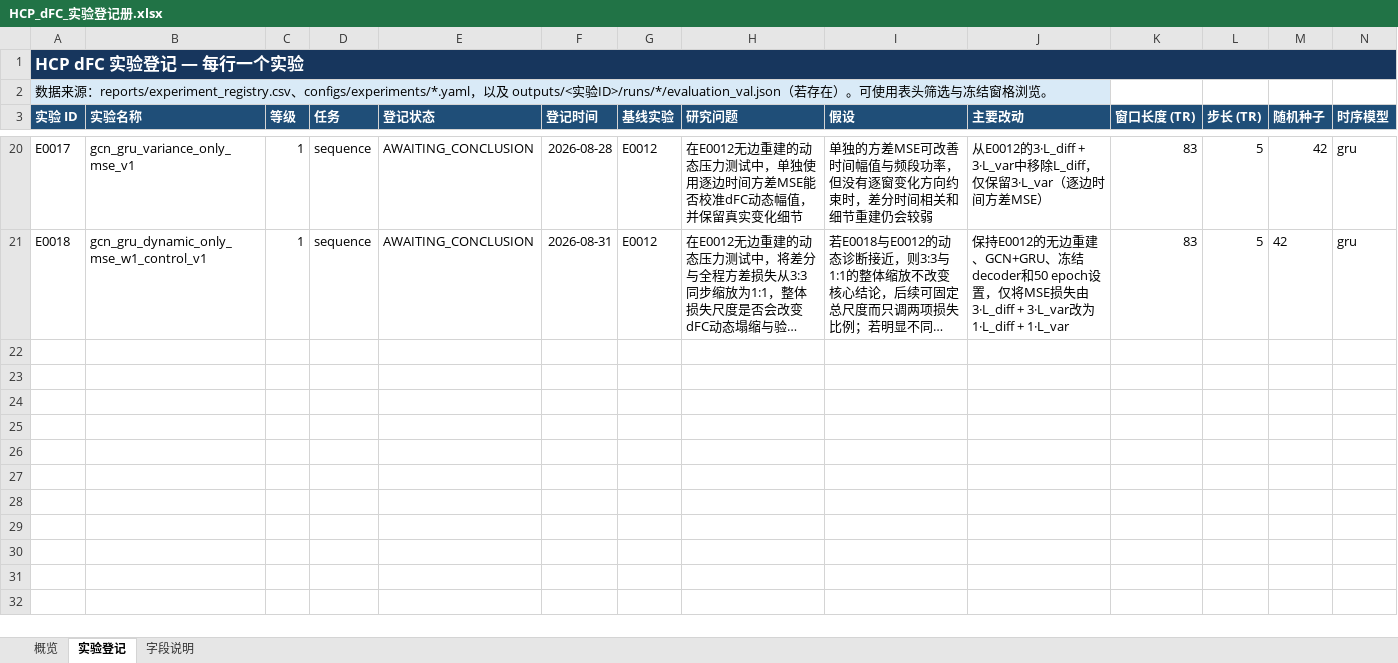
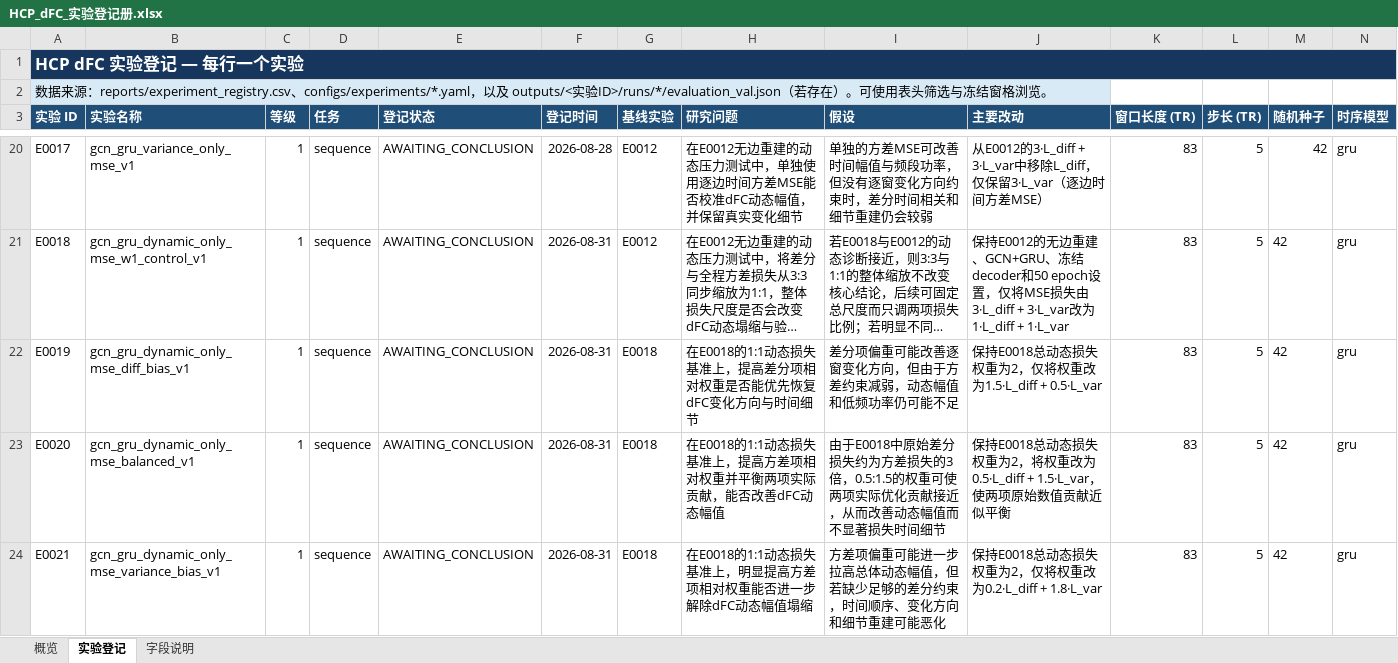
Before and after one commit to Face233/SC2dFC, an Excel workbook: outputs/experiment_registry_excel_20260828/HCP_dFC_实验登记册.xlsx, sheet 实验登记, drawn as a sheet; only a part is shown, gaps mark what is left out; long unchanged cells end in …; values as stored, in another font and other column widths than the file's, no borders; conditional formats and table styles not drawn; rows hold the shown columns only; the diff names each change by its address in the sheet, - before the commit and + after, or states it on an @@ line.

```diff
--- a/outputs/experiment_registry_excel_20260828/HCP_dFC_实验登记册.xlsx (sheet 实验登记)
+++ b/outputs/experiment_registry_excel_20260828/HCP_dFC_实验登记册.xlsx (sheet 实验登记)
+row 22: E0019 | gcn_gru_dynamic_only_mse_diff_bias_v1 | 1 | sequence | AWAITING_CONCLUSION | 2026-08-31 | E0018 | 在E0018的1:1动态损失基准上，提高差分项相对权重是否能优先恢复dFC变化方向与时间细节 | 差分项偏重可能改善逐窗变化方向，但由于方差约束减弱，动态幅值和低频功率仍可能不足 | 保持E0018总动态损失权重为2，仅将权重改为1.5·L_diff + 0.5·L_var | 83 | 5 | 42 | gru
+row 23: E0020 | gcn_gru_dynamic_only_mse_balanced_v1 | 1 | sequence | AWAITING_CONCLUSION | 2026-08-31 | E0018 | 在E0018的1:1动态损失基准上，提高方差项相对权重并平衡两项实际贡献，能否改善dFC动态幅值 | 由于E0018中原始差分损失约为方差损失的3倍，0.5:1.5的权重可使两项实际优化贡献接近，从而改善动态幅值而不显著损失时间细节 | 保持E0018总动态损失权重为2，将权重改为0.5·L_diff + 1.5·L_var，使两项原始数值贡献近似平衡 | 83 | 5 | 42 | gru
+row 24: E0021 | gcn_gru_dynamic_only_mse_variance_bias_v1 | 1 | sequence | AWAITING_CONCLUSION | 2026-08-31 | E0018 | 在E0018的1:1动态损失基准上，明显提高方差项相对权重能否进一步解除dFC动态幅值塌缩 | 方差项偏重可能进一步拉高总体动态幅值，但若缺少足够的差分约束，时间顺序、变化方向和细节重建可能恶化 | 保持E0018总动态损失权重为2，仅将权重改为0.2·L_diff + 1.8·L_var | 83 | 5 | 42 | gru
```
Also changed, not shown: sheet 概览, 58 other files.
